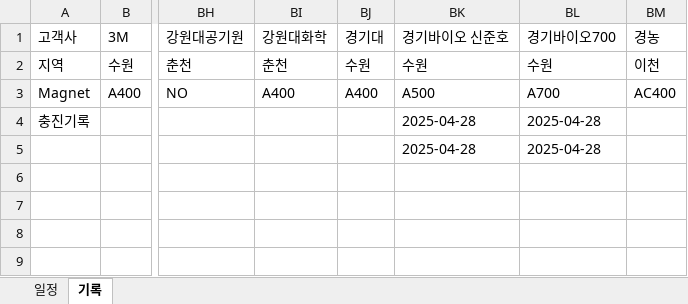
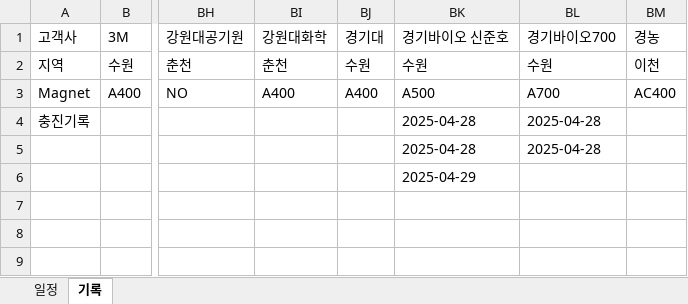
Before and after one commit to Hyunsu7917/BRKR-SERVER, an Excel workbook: assets/He.xlsx, sheet 기록, drawn as a sheet; only a part is shown, gaps mark what is left out; values as stored, in another font and other column widths than the file's, no borders; the diff names each change by its address in the sheet, - before the commit and + after, or states it on an @@ line.

```diff
--- a/assets/He.xlsx (sheet 기록)
+++ b/assets/He.xlsx (sheet 기록)
-BK6: (empty)
+BK6: 2025-04-29
```
Also changed, not shown: sheet 일정, 1 other file.
